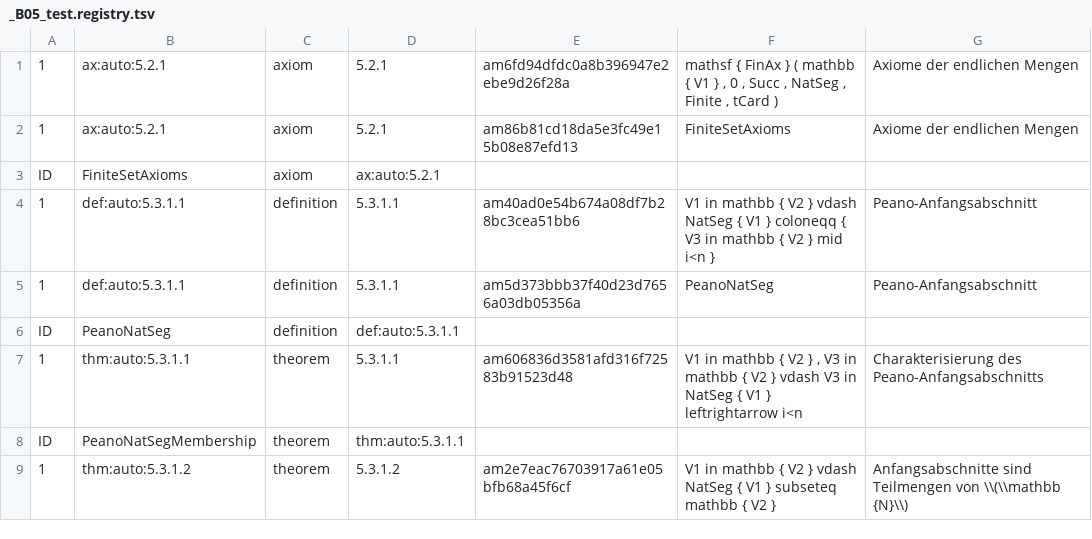
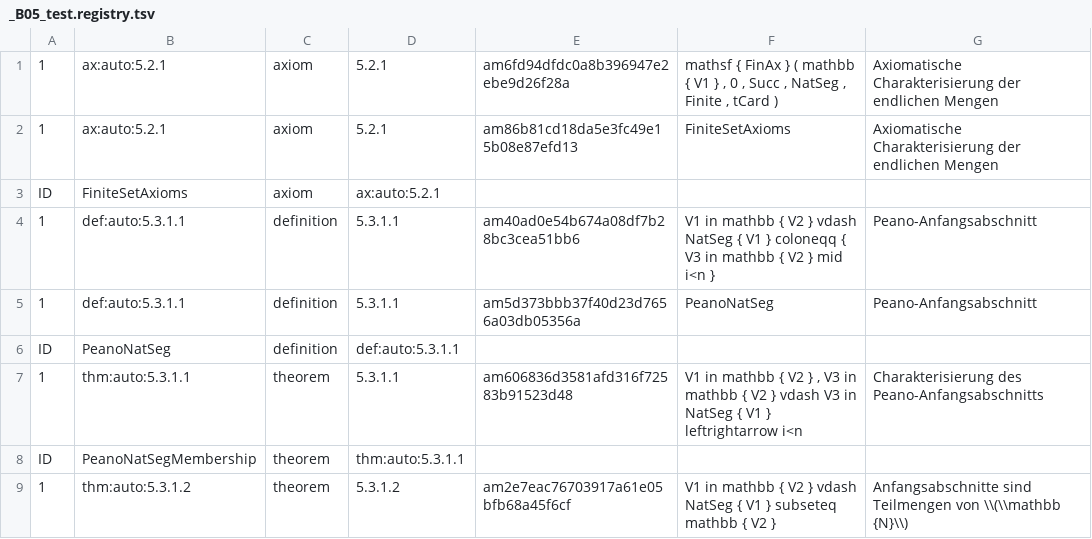
Before and after one commit to Losbarthos/Die-Grundlagen-der-Mathematik, a TSV file: registry/_B05_test.registry.tsv, drawn as a sheet; only a part is shown.

```diff
--- a/registry/_B05_test.registry.tsv
+++ b/registry/_B05_test.registry.tsv
@@ -1,3 +1,3 @@
-1	ax:auto:5.2.1	axiom	5.2.1	am6fd94dfdc0a8b396947e2ebe9d26f28a	mathsf { FinAx } ( mathbb { V1 } , 0 , Succ , NatSeg , Finite , tCard )	Axiome der endlichen Mengen
-1	ax:auto:5.2.1	axiom	5.2.1	am86b81cd18da5e3fc49e15b08e87efd13	FiniteSetAxioms	Axiome der endlichen Mengen
+1	ax:auto:5.2.1	axiom	5.2.1	am6fd94dfdc0a8b396947e2ebe9d26f28a	mathsf { FinAx } ( mathbb { V1 } , 0 , Succ , NatSeg , Finite , tCard )	Axiomatische Charakterisierung der endlichen Mengen
+1	ax:auto:5.2.1	axiom	5.2.1	am86b81cd18da5e3fc49e15b08e87efd13	FiniteSetAxioms	Axiomatische Charakterisierung der endlichen Mengen
 ID	FiniteSetAxioms	axiom	ax:auto:5.2.1
```
Also changed, not shown: 1 other file.
